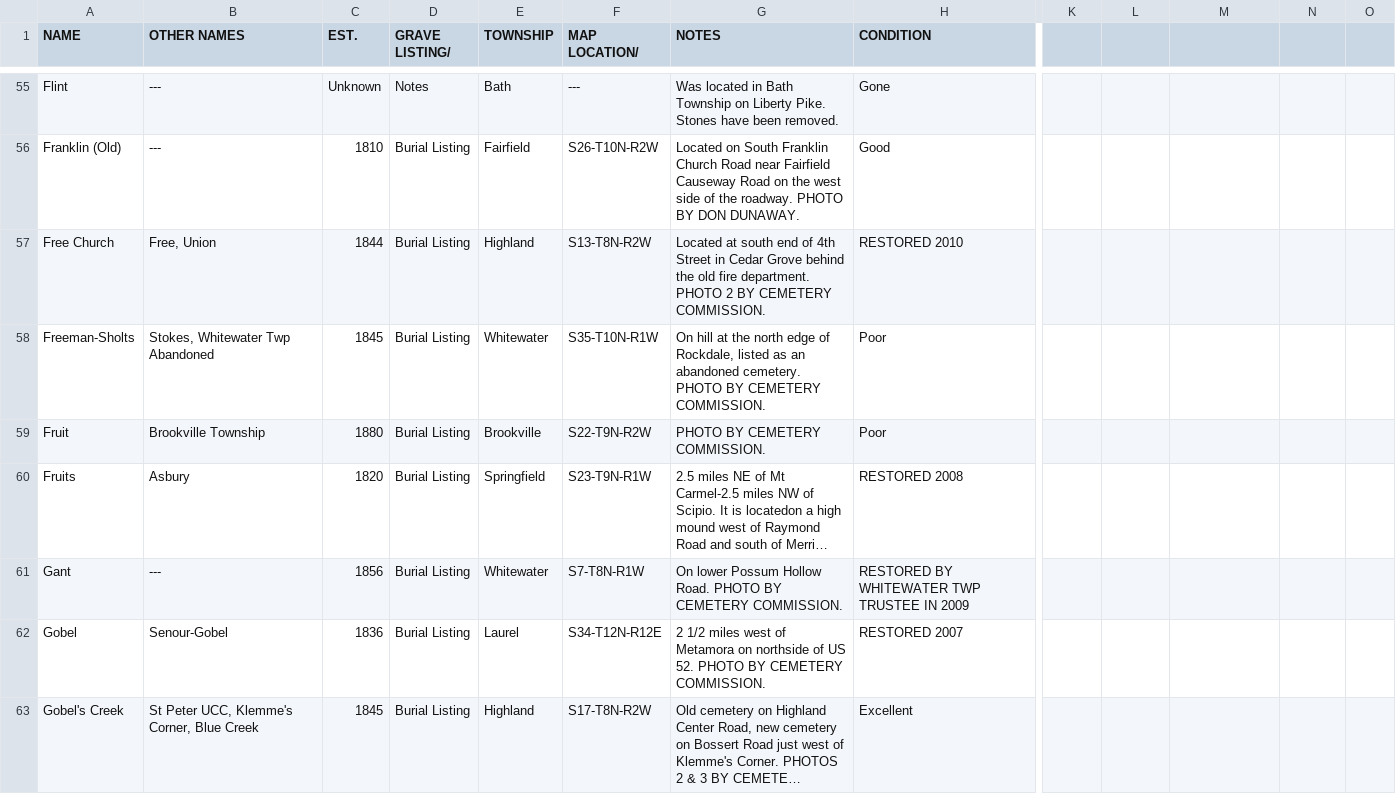
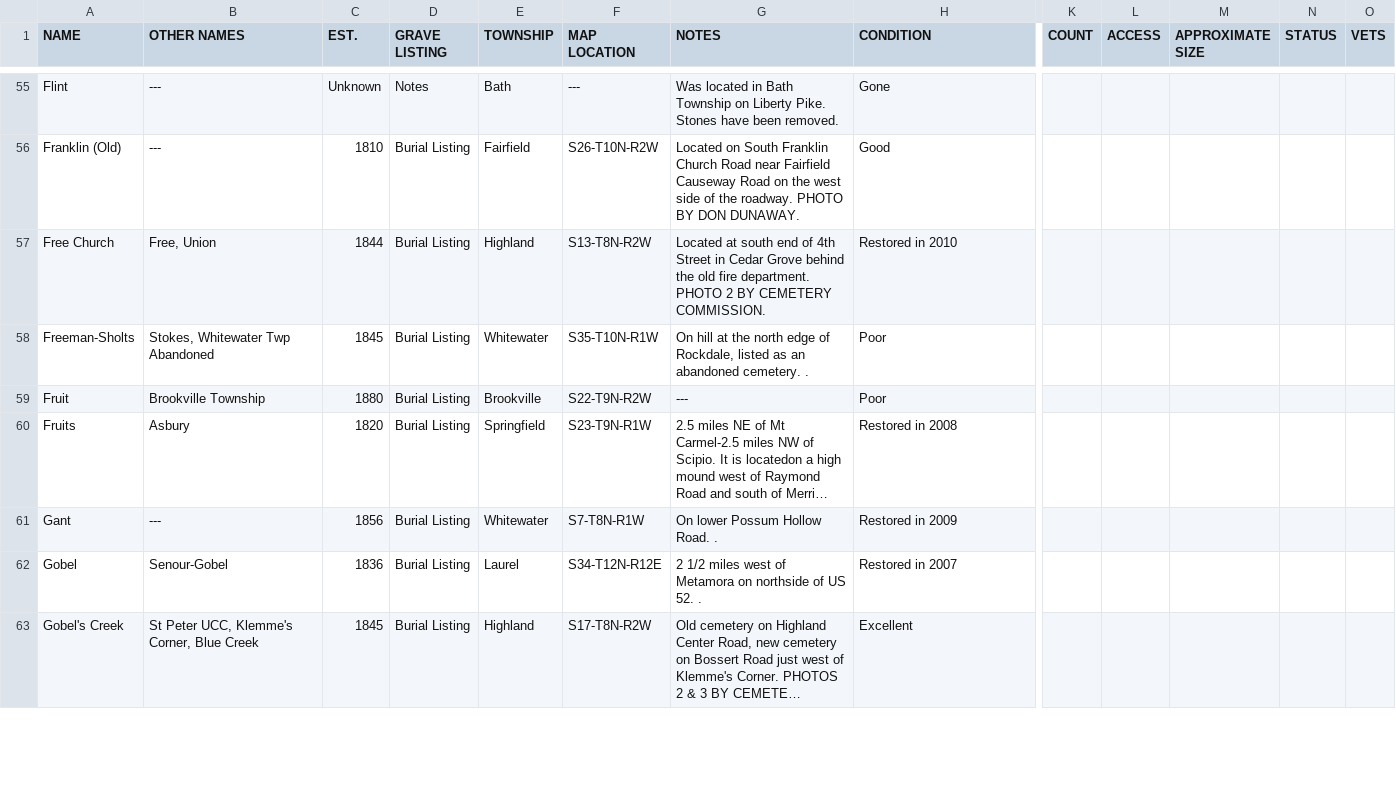
Before and after one commit to Luri-den/FCPC, a CSV file: cemlist.csv, drawn as a sheet; only a part is shown, gaps mark what is left out; long unchanged cells end in …; the diff covers the shown part only; the diff names each change by its address in the sheet, - before the commit and + after, or states it on an @@ line.

```diff
--- a/cemlist.csv
+++ b/cemlist.csv
-D1: GRAVE LISTING/
+D1: GRAVE LISTING
-F1: MAP LOCATION/
+F1: MAP LOCATION
-K1: (empty)
+K1: COUNT
-L1: (empty)
+L1: ACCESS
-M1: (empty)
+M1: APPROXIMATE SIZE
-N1: (empty)
+N1: STATUS
-O1: (empty)
+O1: VETS
-H57 (CONDITION): RESTORED 2010
+H57 (CONDITION): Restored in 2010
-G58 (NOTES): …abandoned cemetery. PHOTO BY CEMETERY COMMISSION.
+G58 (NOTES): …abandoned cemetery. .
-G59 (NOTES): PHOTO BY CEMETERY COMMISSION.
+G59 (NOTES): ---
-H60 (CONDITION): RESTORED 2008
+H60 (CONDITION): Restored in 2008
-G61 (NOTES): On lower Possum Hollow Road. PHOTO BY CEMETERY COMMISSION.
+G61 (NOTES): On lower Possum Hollow Road. .
-H61 (CONDITION): RESTORED BY WHITEWATER TWP TRUSTEE IN 2009
+H61 (CONDITION): Restored in 2009
-G62 (NOTES): …US 52. PHOTO BY CEMETERY COMMISSION.
+G62 (NOTES): …US 52. .
-H62 (CONDITION): RESTORED 2007
+H62 (CONDITION): Restored in 2007
```
Also changed, not shown: 181 edited cells elsewhere in this file.
